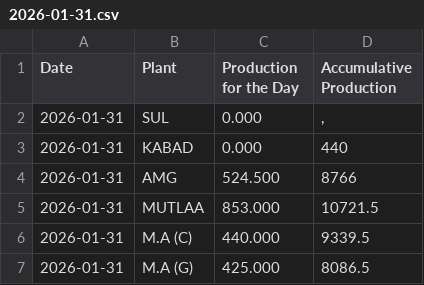
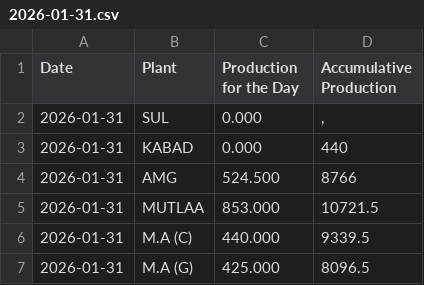
Before and after one commit to Ashwin-KBRC/production_dashboard, a CSV file: data/2026-01-31.csv, drawn as a sheet.

Commit message:
Update 2026-01-31.csv

```diff
--- a/data/2026-01-31.csv
+++ b/data/2026-01-31.csv
@@ -6,2 +6,2 @@ Date,Plant,Production for the Day,Accumulative Production
 2026-01-31,M.A (C),440.000,9339.5
-2026-01-31,M.A (G),425.000,8086.5
+2026-01-31,M.A (G),425.000,8096.5
```
